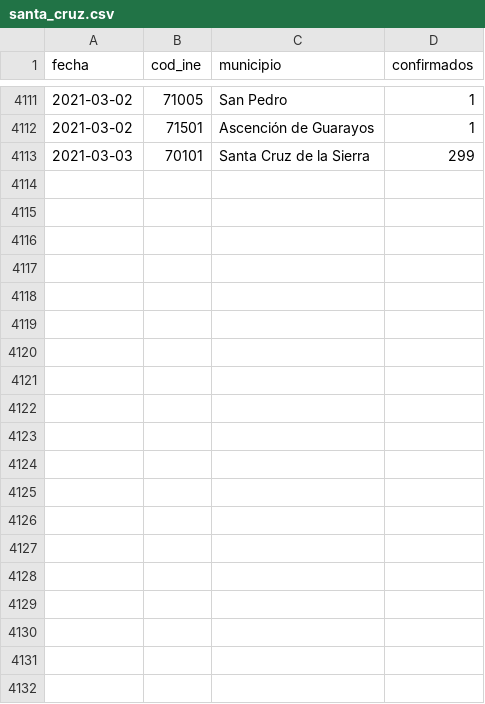
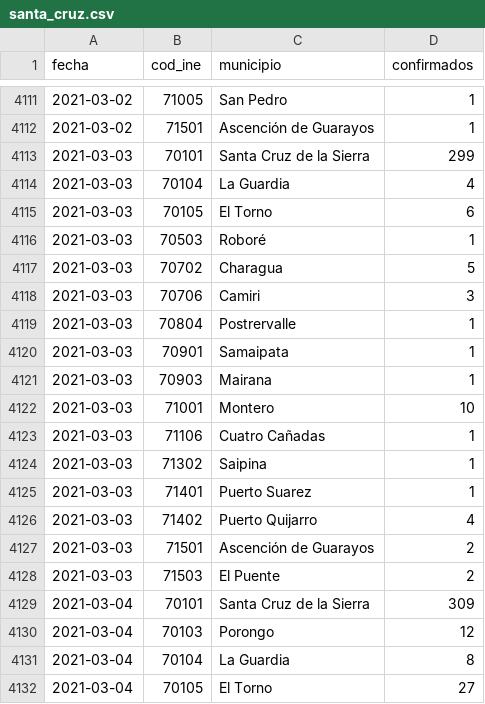
Before and after one commit to mauforonda/covid19bolivia-municipal, a CSV file: santa_cruz.csv, drawn as a sheet; only a part is shown, gaps mark what is left out; the diff covers the shown part only.

```diff
--- a/santa_cruz.csv
+++ b/santa_cruz.csv
@@ -4113 +4113,20 @@ fecha,cod_ine,municipio,confirmados
 2021-03-03,70101,Santa Cruz de la Sierra,299
+2021-03-03,70104,La Guardia,4
+2021-03-03,70105,El Torno,6
+2021-03-03,70503,Roboré,1
+2021-03-03,70702,Charagua,5
+2021-03-03,70706,Camiri,3
+2021-03-03,70804,Postrervalle,1
+2021-03-03,70901,Samaipata,1
+2021-03-03,70903,Mairana,1
+2021-03-03,71001,Montero,10
+2021-03-03,71106,Cuatro Cañadas,1
+2021-03-03,71302,Saipina,1
+2021-03-03,71401,Puerto Suarez,1
+2021-03-03,71402,Puerto Quijarro,4
+2021-03-03,71501,Ascención de Guarayos,2
+2021-03-03,71503,El Puente,2
+2021-03-04,70101,Santa Cruz de la Sierra,309
+2021-03-04,70103,Porongo,12
+2021-03-04,70104,La Guardia,8
+2021-03-04,70105,El Torno,27
```
Also changed, not shown: 12 added rows elsewhere in this file, chuquisaca.csv, cochabamba.csv, 6 other files.
